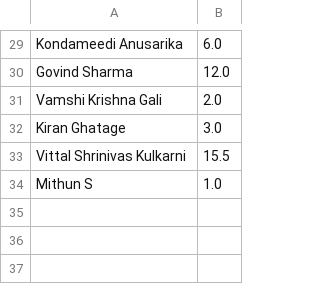
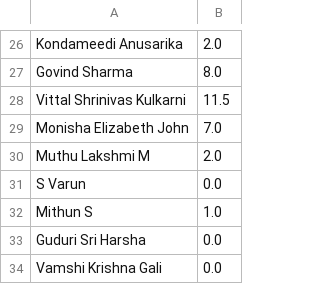
Before and after one commit to Dharnish007/employes, a CSV file: holidays.csv, drawn as a sheet; only a part is shown, gaps mark what is left out; removed rows and columns are numbered as before the commit, all else as after; the diff covers the shown part only; the diff names each change by its address in the sheet, - before the commit and + after, or states it on an @@ line.

```diff
--- a/holidays.csv
+++ b/holidays.csv
-B26: 6.0
+B26: 2.0
-B27: 12.0
+B27: 8.0
-row 31: Vamshi Krishna Gali | 2.0
-row 32: Kiran Ghatage | 3.0
-B28: 15.5
+B28: 11.5
+row 29: Monisha Elizabeth John | 7.0
+row 30: Muthu Lakshmi M | 2.0
+row 31: S Varun | 0.0
+row 33: Guduri Sri Harsha | 0.0
+row 34: Vamshi Krishna Gali | 0.0
```
Also changed, not shown: 1 added row, 4 removed rows and 24 edited cells elsewhere in this file, 1 other file.
